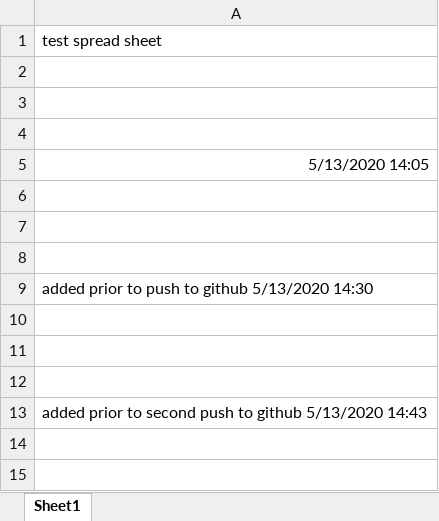
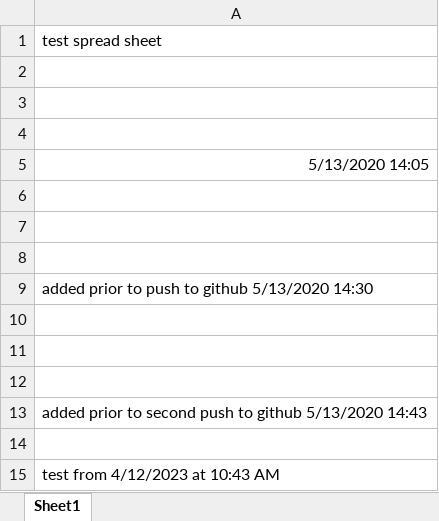
Before and after one commit to ddcolby/web_configs, an Excel workbook: Book1.xlsx, sheet Sheet1, drawn as a sheet; values as stored, in another font and other column widths than the file's, no borders; the diff names each change by its address in the sheet, - before the commit and + after, or states it on an @@ line.

Commit message:
testing by colby

```diff
--- a/Book1.xlsx (sheet Sheet1)
+++ b/Book1.xlsx (sheet Sheet1)
+row 14: (empty)
+row 15: test from 4/12/2023 at 10:43 AM
```
